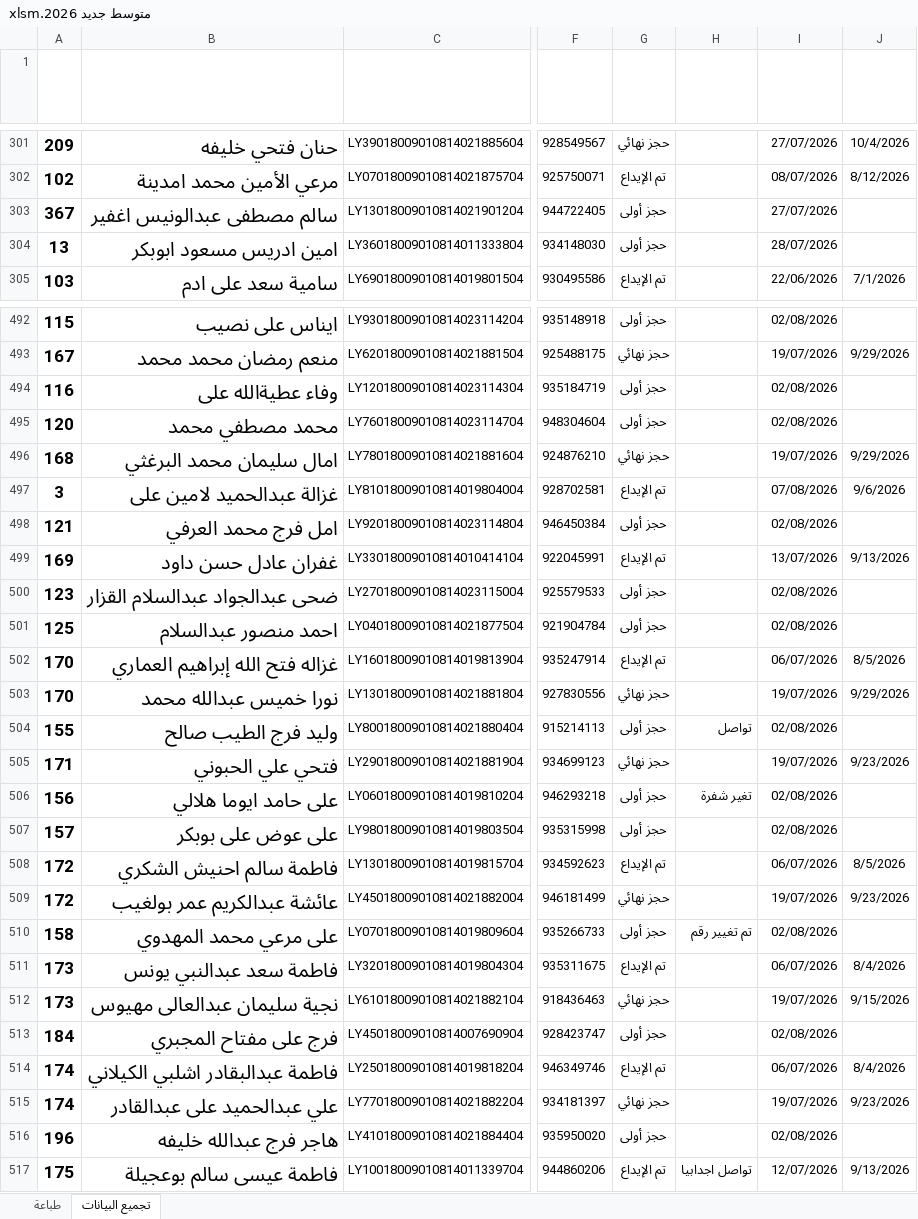
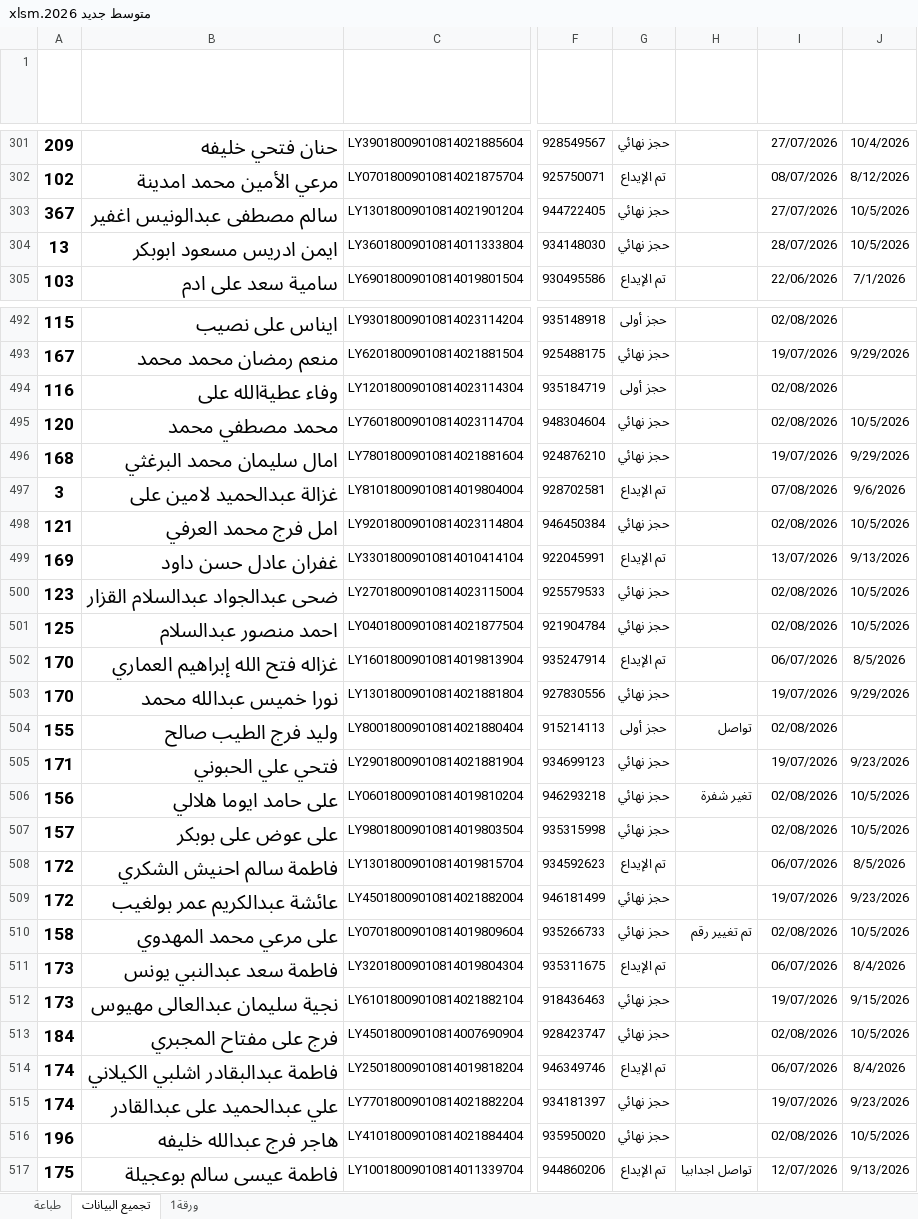
Before and after one commit to ahbayo-dotcom/office-14, an Excel workbook: Data/متوسط جديد 2026.xlsm, sheet تجميع البيانات, drawn as a sheet; only a part is shown, gaps mark what is left out; values as stored, in another font and other column widths than the file's, no borders; conditional formats and table styles not drawn; the diff covers the shown part only; the diff names each change by its address in the sheet, - before the commit and + after, or states it on an @@ line.

```diff
--- a/Data/متوسط جديد 2026.xlsm (sheet تجميع البيانات)
+++ b/Data/متوسط جديد 2026.xlsm (sheet تجميع البيانات)
+sheet tab: ورقة1
-G303:G304 (الحالة): حجز أولى
+G303:G304 (الحالة): حجز نهائي
-J303:J304 (تاريخ حجز النهائي): (empty)
+J303:J304 (تاريخ حجز النهائي): 10/5/2026
-B304 (Cname): امين ادريس مسعود ابوبكر
+B304 (Cname): ايمن ادريس مسعود ابوبكر
-G495 (الحالة): حجز أولى
+G495 (الحالة): حجز نهائي
-J495 (تاريخ حجز النهائي): (empty)
+J495 (تاريخ حجز النهائي): 10/5/2026
-G498 (الحالة): حجز أولى
+G498 (الحالة): حجز نهائي
-J498 (تاريخ حجز النهائي): (empty)
+J498 (تاريخ حجز النهائي): 10/5/2026
-G500:G501 (الحالة): حجز أولى
+G500:G501 (الحالة): حجز نهائي
-J500:J501 (تاريخ حجز النهائي): (empty)
+J500:J501 (تاريخ حجز النهائي): 10/5/2026
-G506:G507 (الحالة): حجز أولى
+G506:G507 (الحالة): حجز نهائي
-J506:J507 (تاريخ حجز النهائي): (empty)
+J506:J507 (تاريخ حجز النهائي): 10/5/2026
-G510 (الحالة): حجز أولى
+G510 (الحالة): حجز نهائي
-J510 (تاريخ حجز النهائي): (empty)
+J510 (تاريخ حجز النهائي): 10/5/2026
-G513 (الحالة): حجز أولى
+G513 (الحالة): حجز نهائي
-J513 (تاريخ حجز النهائي): (empty)
+J513 (تاريخ حجز النهائي): 10/5/2026
-G516 (الحالة): حجز أولى
+G516 (الحالة): حجز نهائي
-J516 (تاريخ حجز النهائي): (empty)
+J516 (تاريخ حجز النهائي): 10/5/2026
```
Also changed, not shown: 135 edited cells elsewhere in this sheet, sheet طباعة, hidden cells, Data/متوسط جديد 2.xlsm.
